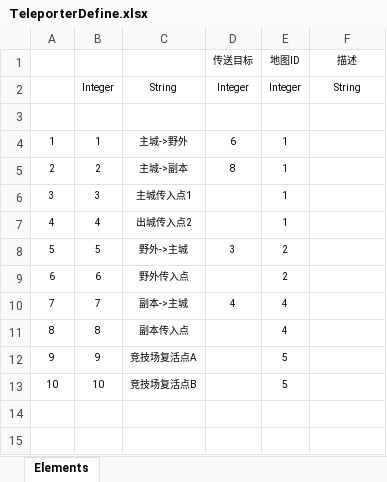
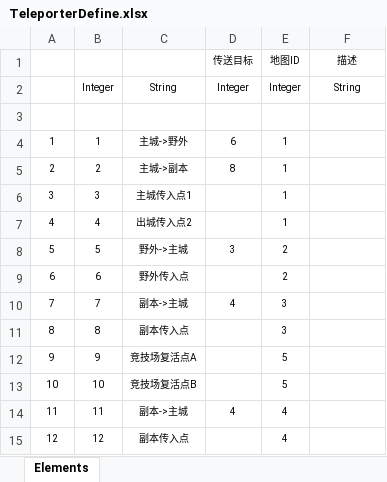
Before and after one commit to shilofel/mmorpg, an Excel workbook: Src/Data/Tables/TeleporterDefine.xlsx, sheet Elements, drawn as a sheet; values as stored, in another font and other column widths than the file's, no borders; table styles not drawn; the diff names each change by its address in the sheet, - before the commit and + after, or states it on an @@ line.

```diff
--- a/Src/Data/Tables/TeleporterDefine.xlsx (sheet Elements)
+++ b/Src/Data/Tables/TeleporterDefine.xlsx (sheet Elements)
-E10:E11 (地图ID): 4
+E10:E11 (地图ID): 3
+row 14: 11 | 11 | 副本->主城 | 4 | 4
+row 15: 12 | 12 | 副本传入点 |  | 4
```
Also changed, not shown: Src/Data/Tables/MapDefine.xlsx, 52 other files.
